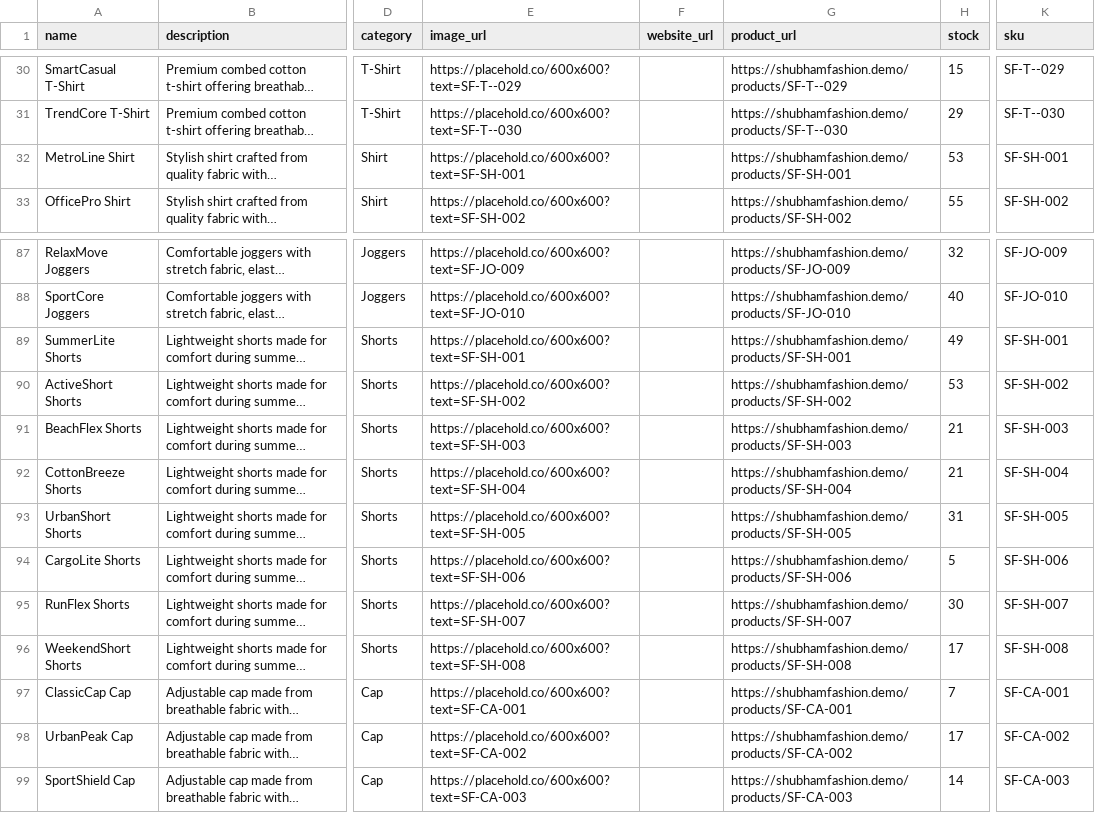
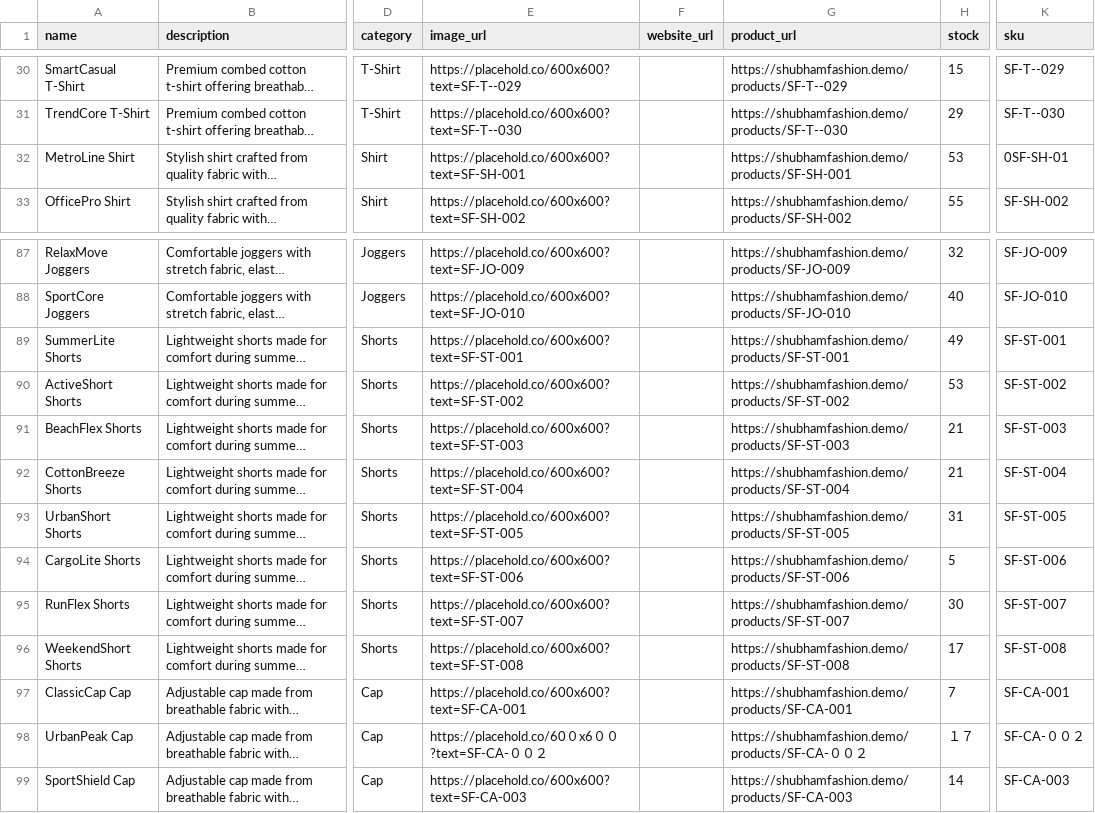
Before and after one commit to Shubham8532/woodpetra, a CSV file: data/Shubham_Fashion_Current_Template.csv, drawn as a sheet; only a part is shown, gaps mark what is left out; long unchanged cells end in …; the diff names each change by its address in the sheet, - before the commit and + after, or states it on an @@ line.

Commit message:
Fix product card rendering and fallback search logic

```diff
--- a/data/Shubham_Fashion_Current_Template.csv
+++ b/data/Shubham_Fashion_Current_Template.csv
-K32 (sku): SF-SH-001
+K32 (sku): 0SF-SH-01
-E89 (image_url): https://placehold.co/600x600?text=SF-SH-001
+E89 (image_url): https://placehold.co/600x600?text=SF-ST-001
-G89 (product_url): https://shubhamfashion.demo/products/SF-SH-001
+G89 (product_url): https://shubhamfashion.demo/products/SF-ST-001
-K89 (sku): SF-SH-001
+K89 (sku): SF-ST-001
-E90 (image_url): https://placehold.co/600x600?text=SF-SH-002
+E90 (image_url): https://placehold.co/600x600?text=SF-ST-002
-G90 (product_url): https://shubhamfashion.demo/products/SF-SH-002
+G90 (product_url): https://shubhamfashion.demo/products/SF-ST-002
-K90 (sku): SF-SH-002
+K90 (sku): SF-ST-002
-E91 (image_url): https://placehold.co/600x600?text=SF-SH-003
+E91 (image_url): https://placehold.co/600x600?text=SF-ST-003
-G91 (product_url): https://shubhamfashion.demo/products/SF-SH-003
+G91 (product_url): https://shubhamfashion.demo/products/SF-ST-003
-K91 (sku): SF-SH-003
+K91 (sku): SF-ST-003
-E92 (image_url): https://placehold.co/600x600?text=SF-SH-004
+E92 (image_url): https://placehold.co/600x600?text=SF-ST-004
-G92 (product_url): https://shubhamfashion.demo/products/SF-SH-004
+G92 (product_url): https://shubhamfashion.demo/products/SF-ST-004
-K92 (sku): SF-SH-004
+K92 (sku): SF-ST-004
-E93 (image_url): https://placehold.co/600x600?text=SF-SH-005
+E93 (image_url): https://placehold.co/600x600?text=SF-ST-005
-G93 (product_url): https://shubhamfashion.demo/products/SF-SH-005
+G93 (product_url): https://shubhamfashion.demo/products/SF-ST-005
-K93 (sku): SF-SH-005
+K93 (sku): SF-ST-005
-E94 (image_url): https://placehold.co/600x600?text=SF-SH-006
+E94 (image_url): https://placehold.co/600x600?text=SF-ST-006
-G94 (product_url): https://shubhamfashion.demo/products/SF-SH-006
+G94 (product_url): https://shubhamfashion.demo/products/SF-ST-006
-K94 (sku): SF-SH-006
+K94 (sku): SF-ST-006
-E95 (image_url): https://placehold.co/600x600?text=SF-SH-007
+E95 (image_url): https://placehold.co/600x600?text=SF-ST-007
-G95 (product_url): https://shubhamfashion.demo/products/SF-SH-007
+G95 (product_url): https://shubhamfashion.demo/products/SF-ST-007
-K95 (sku): SF-SH-007
+K95 (sku): SF-ST-007
-E96 (image_url): https://placehold.co/600x600?text=SF-SH-008
+E96 (image_url): https://placehold.co/600x600?text=SF-ST-008
-G96 (product_url): https://shubhamfashion.demo/products/SF-SH-008
+G96 (product_url): https://shubhamfashion.demo/products/SF-ST-008
-K96 (sku): SF-SH-008
+K96 (sku): SF-ST-008
-E98 (image_url): https://placehold.co/600x600?text=SF-CA-002
+E98 (image_url): https://placehold.co/60０x6００?text=SF-CA-００２
-G98 (product_url): https://shubhamfashion.demo/products/SF-CA-002
+G98 (product_url): https://shubhamfashion.demo/products/SF-CA-００２
-H98 (stock): 17
+H98 (stock): １７
-K98 (sku): SF-CA-002
+K98 (sku): SF-CA-００２
```
Also changed, not shown: 19 other files.
